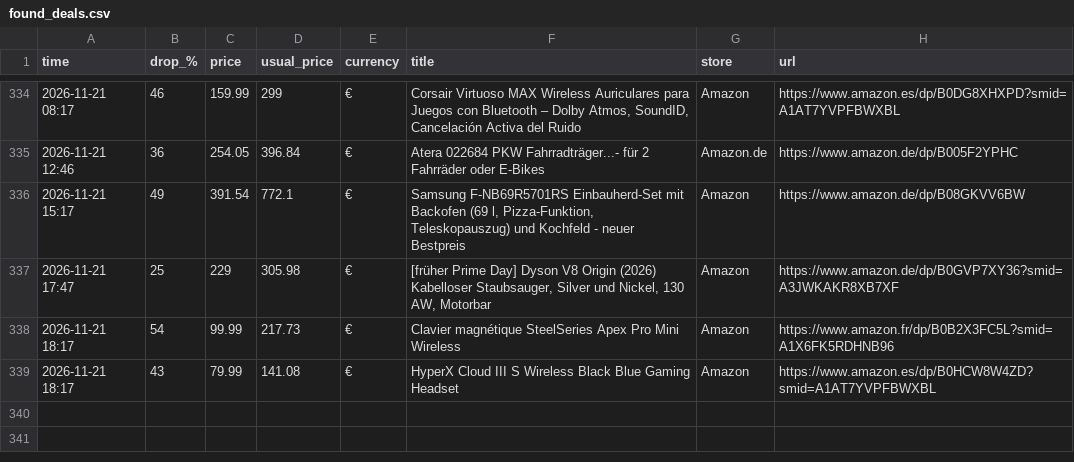
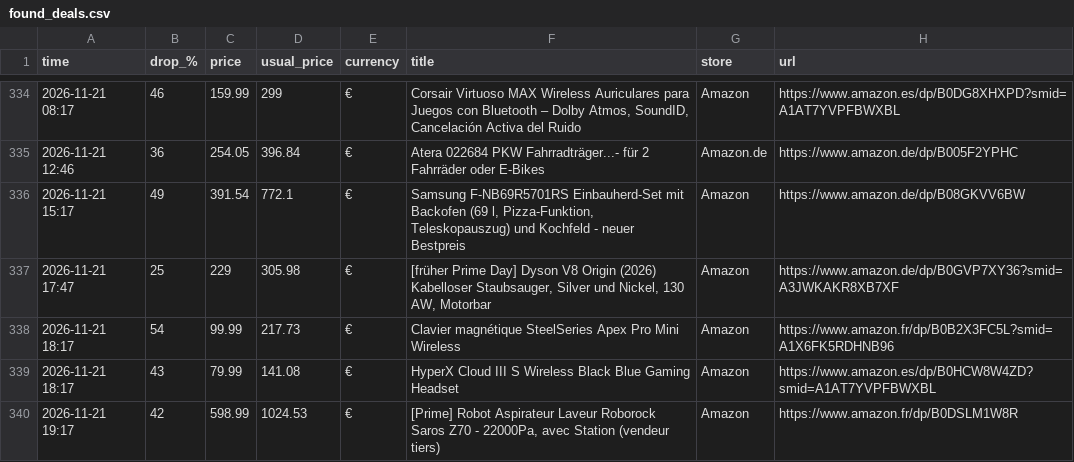
Before and after one commit to investinginfosec-png/deal-scanner, a CSV file: found_deals.csv, drawn as a sheet; only a part is shown, gaps mark what is left out; the diff names each change by its address in the sheet, - before the commit and + after, or states it on an @@ line.

```diff
--- a/found_deals.csv
+++ b/found_deals.csv
+row 340: 2026-11-21 19:17 | 42 | 598.99 | 1024.53 | € | [Prime] Robot Aspirateur Laveur Roborock Saros Z70 - 22000Pa, avec Station (vendeur tiers) | Amazon | https://www.amazon.fr/dp/B0DSLM1W8R
```
Also changed, not shown: 3 other files.
